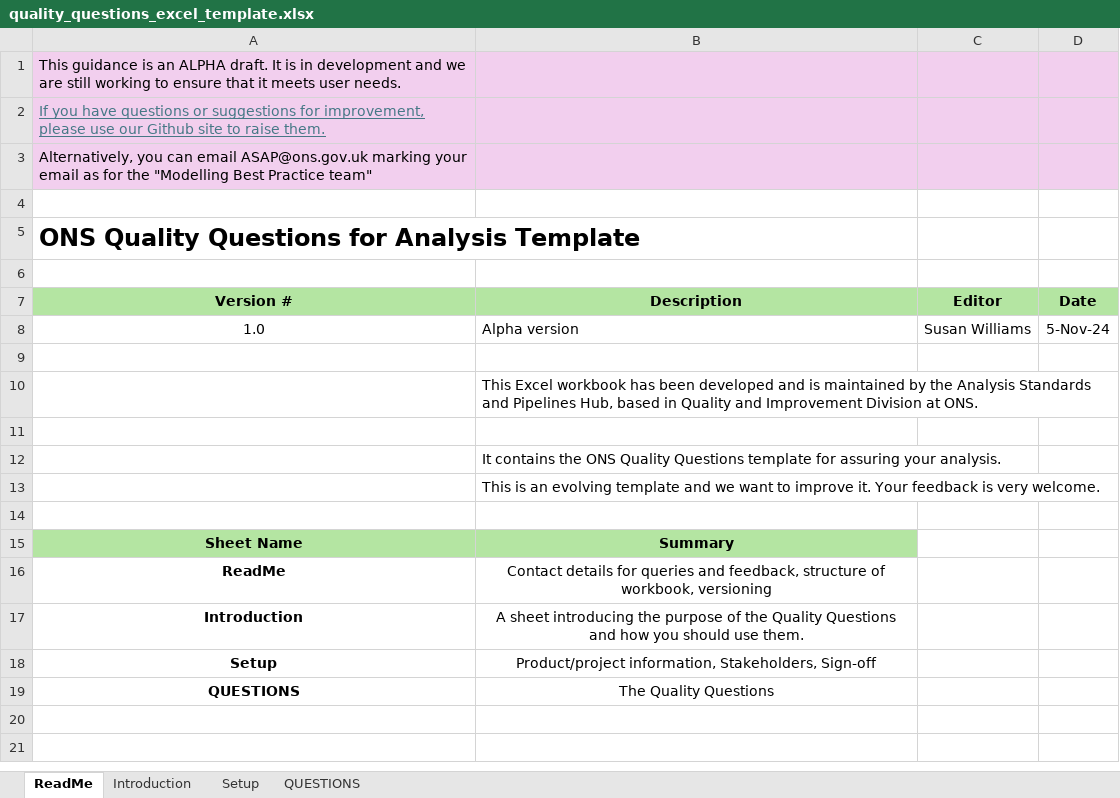
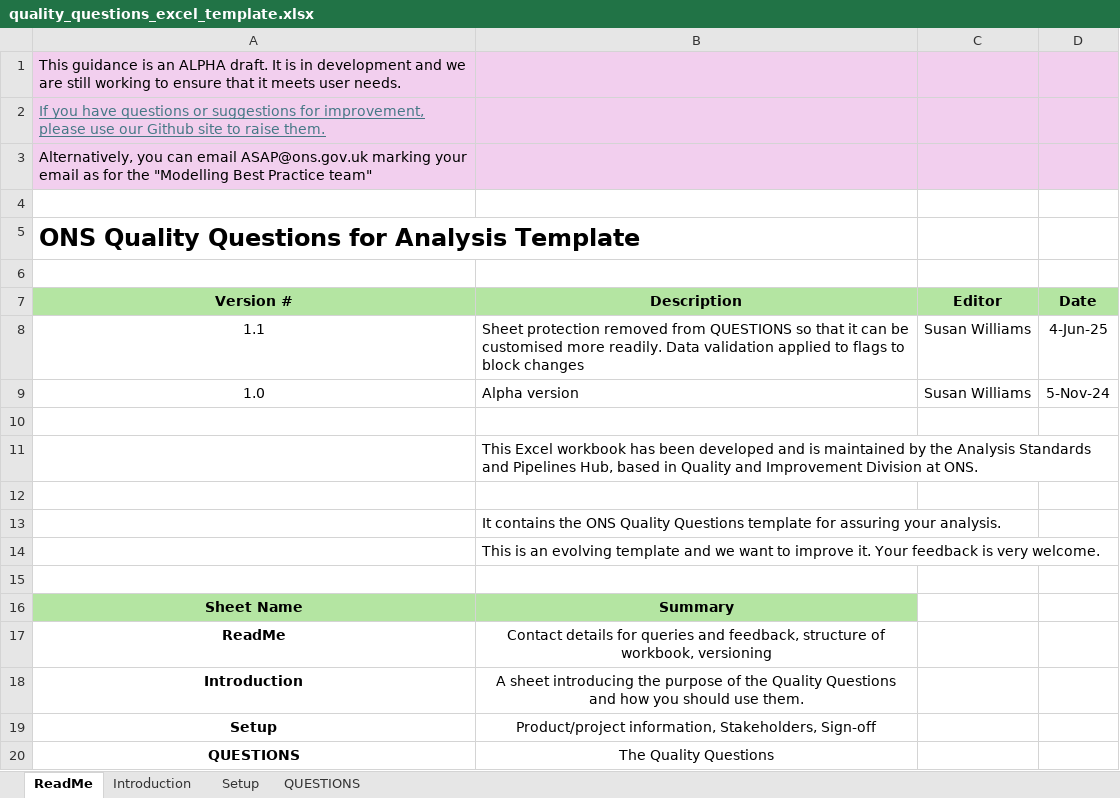
Before and after one commit to best-practice-and-impact/analysis_project_documentation, an Excel workbook: quality_questions_excel_template.xlsx, sheet ReadMe, drawn as a sheet; values as stored, in another font and other column widths than the file's, no borders; the diff names each change by its address in the sheet, - before the commit and + after, or states it on an @@ line.

Commit message:
excel template v 1.1 with no protection on Questions sheet

```diff
--- a/quality_questions_excel_template.xlsx (sheet ReadMe)
+++ b/quality_questions_excel_template.xlsx (sheet ReadMe)
+row 8: 1.1 | Sheet protection removed from QUESTIONS so that it can be customised more readily. Data validation applied to flags to block changes | Susan Williams | 4-Jun-25
```
Also changed, not shown: sheet QUESTIONS.
